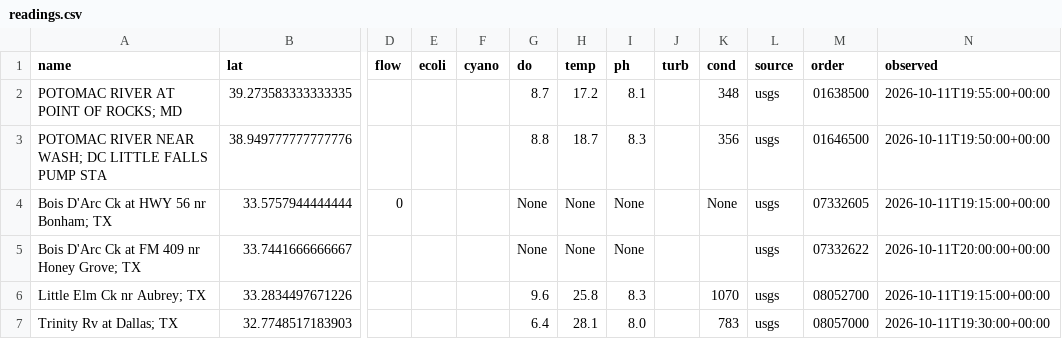
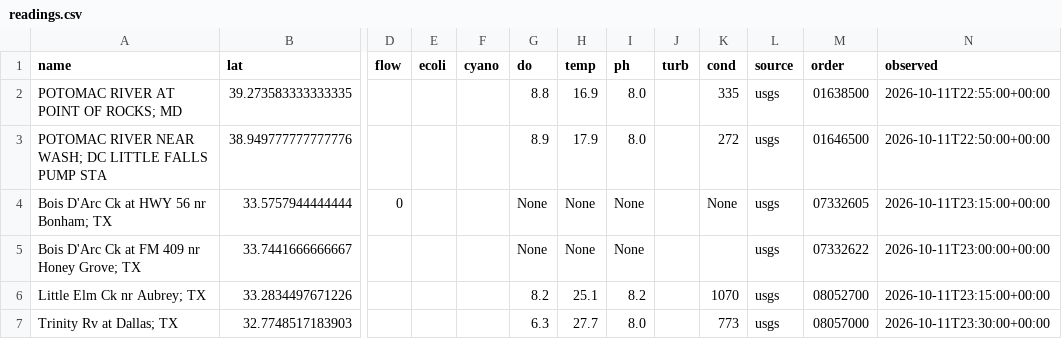
Before and after one commit to ltubati29/Watershed_Ledger, a CSV file: live/readings.csv, drawn as a sheet; only a part is shown, gaps mark what is left out; the diff names each change by its address in the sheet, - before the commit and + after, or states it on an @@ line.

```diff
--- a/live/readings.csv
+++ b/live/readings.csv
-G2 (do): 8.7
+G2 (do): 8.8
-H2 (temp): 17.2
+H2 (temp): 16.9
-I2 (ph): 8.1
+I2 (ph): 8.0
-K2 (cond): 348
+K2 (cond): 335
-N2 (observed): 2026-10-11T19:55:00+00:00
+N2 (observed): 2026-10-11T22:55:00+00:00
-G3 (do): 8.8
+G3 (do): 8.9
-H3 (temp): 18.7
+H3 (temp): 17.9
-I3 (ph): 8.3
+I3 (ph): 8.0
-K3 (cond): 356
+K3 (cond): 272
-N3 (observed): 2026-10-11T19:50:00+00:00
+N3 (observed): 2026-10-11T22:50:00+00:00
-N4 (observed): 2026-10-11T19:15:00+00:00
+N4 (observed): 2026-10-11T23:15:00+00:00
-N5 (observed): 2026-10-11T20:00:00+00:00
+N5 (observed): 2026-10-11T23:00:00+00:00
-G6 (do): 9.6
+G6 (do): 8.2
-H6 (temp): 25.8
+H6 (temp): 25.1
-I6 (ph): 8.3
+I6 (ph): 8.2
-N6 (observed): 2026-10-11T19:15:00+00:00
+N6 (observed): 2026-10-11T23:15:00+00:00
-G7 (do): 6.4
+G7 (do): 6.3
-H7 (temp): 28.1
+H7 (temp): 27.7
-K7 (cond): 783
+K7 (cond): 773
-N7 (observed): 2026-10-11T19:30:00+00:00
+N7 (observed): 2026-10-11T23:30:00+00:00
```
Also changed, not shown: 2 other files.
